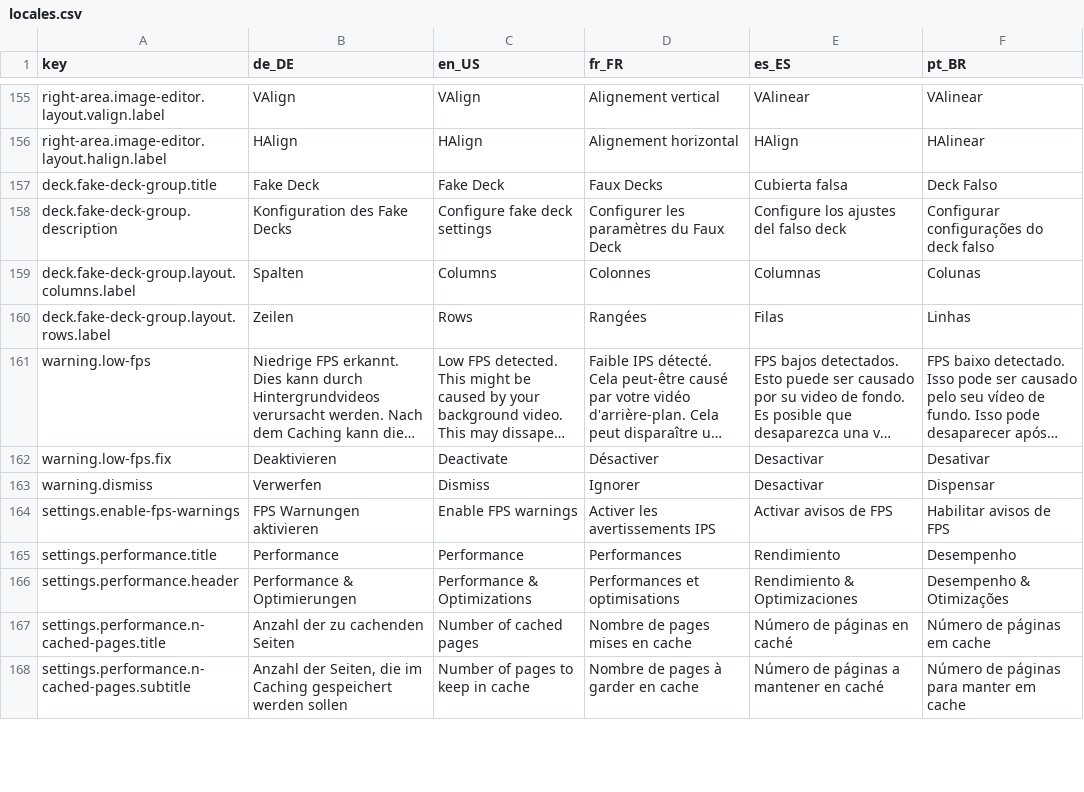
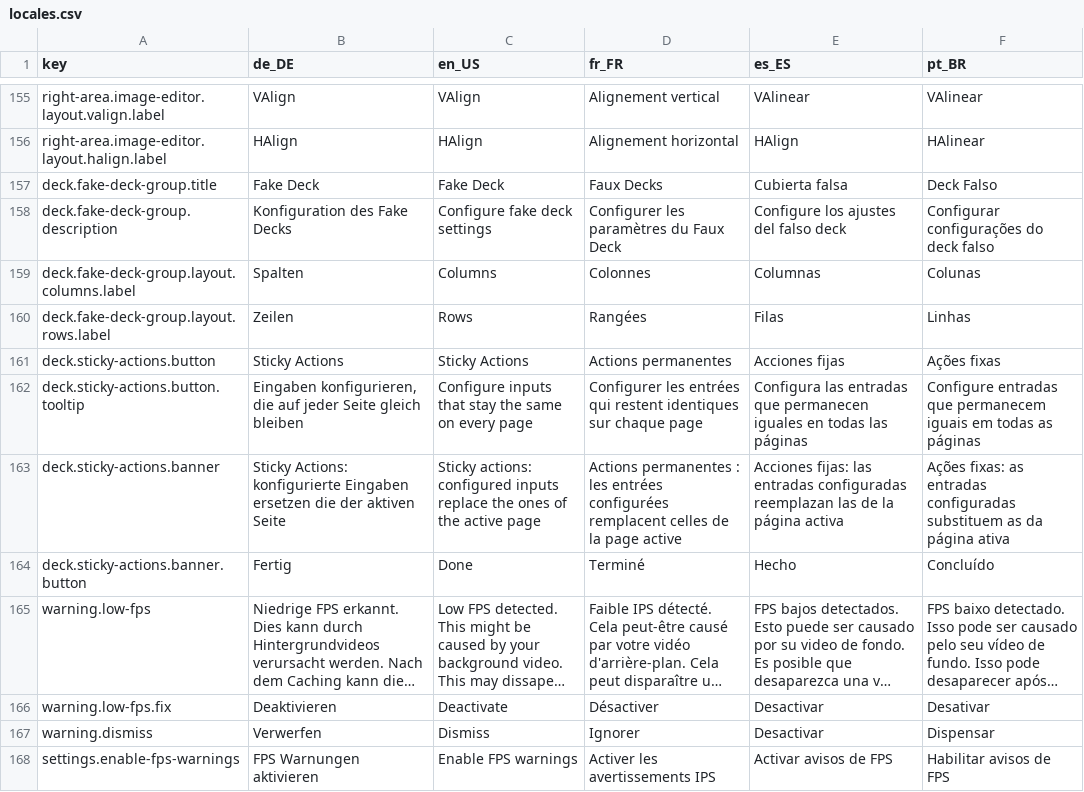
Before and after one commit to StreamController/StreamController, a CSV file: locales/locales.csv, drawn as a sheet; only a part is shown, gaps mark what is left out; the shorter side is filled out with more unchanged rows; long unchanged cells end in …; the diff names each change by its address in the sheet, - before the commit and + after, or states it on an @@ line.

Commit message:
Add sticky inputs

```diff
--- a/locales/locales.csv
+++ b/locales/locales.csv
+row 161: deck.sticky-actions.button | Sticky Actions | Sticky Actions | Actions permanentes | Acciones fijas | Ações fixas
+row 162: deck.sticky-actions.button.tooltip | Eingaben konfigurieren, die auf jeder Seite gleich bleiben | Configure inputs that stay the same on every page | Configurer les entrées qui restent identiques sur chaque page | Configura las entradas que permanecen iguales en todas las páginas | Configure entradas que permanecem iguais em todas as páginas
+row 163: deck.sticky-actions.banner | Sticky Actions: konfigurierte Eingaben ersetzen die der aktiven Seite | Sticky actions: configured inputs replace the ones of the active page | Actions permanentes : les entrées configurées remplacent celles de la page active | Acciones fijas: las entradas configuradas reemplazan las de la página activa | Ações fixas: as entradas configuradas substituem as da página ativa
+row 164: deck.sticky-actions.banner.button | Fertig | Done | Terminé | Hecho | Concluído
```
Also changed, not shown: 20 other files.
